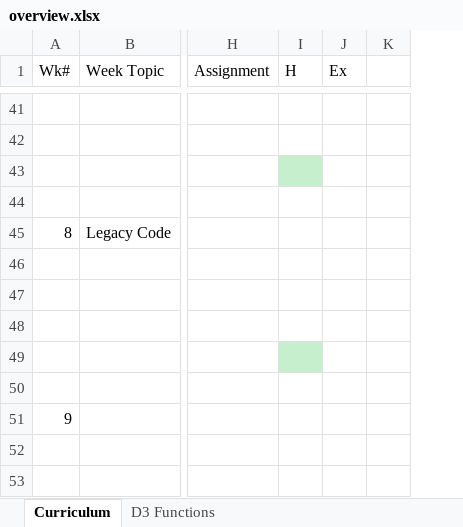
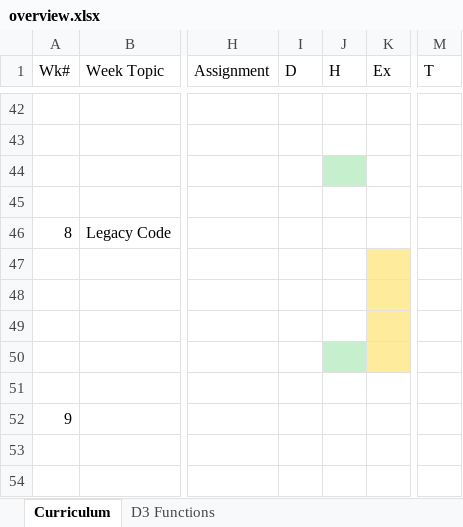
Before and after one commit to tiyd-rails-2015-05/tiyd-rails-2015-05.github.io, an Excel workbook: during/overview.xlsx, sheet Curriculum, drawn as a sheet; only a part is shown, gaps mark what is left out; values as stored, in another font and other column widths than the file's, no borders; removed rows and columns are numbered as before the commit, all else as after; the diff covers the shown part only; the diff names each change by its address in the sheet, - before the commit and + after, or states it on an @@ line.

```diff
--- a/during/overview.xlsx (sheet Curriculum)
+++ b/during/overview.xlsx (sheet Curriculum)
+column I (D), empty
-column K, empty
+column M (T), empty
-K47:K50 fill: none
+K47:K50 fill: #FFEB9C
```
Also changed, not shown: 2 added rows, 1 removed row, 9 edited cells and cell formats elsewhere in this sheet.
